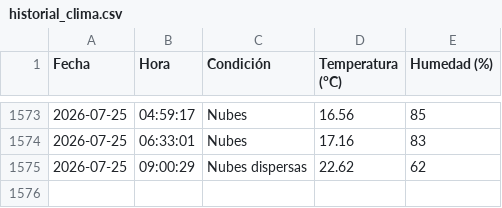
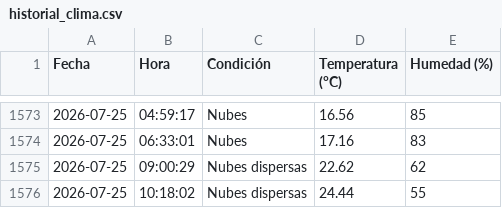
Before and after one commit to IalFaique/clima, a CSV file: historial_clima.csv, drawn as a sheet; only a part is shown, gaps mark what is left out; the diff names each change by its address in the sheet, - before the commit and + after, or states it on an @@ line.

Commit message:
Registro automático del clima

```diff
--- a/historial_clima.csv
+++ b/historial_clima.csv
+row 1576: 2026-07-25 | 10:18:02 | Nubes dispersas | 24.44 | 55
```
